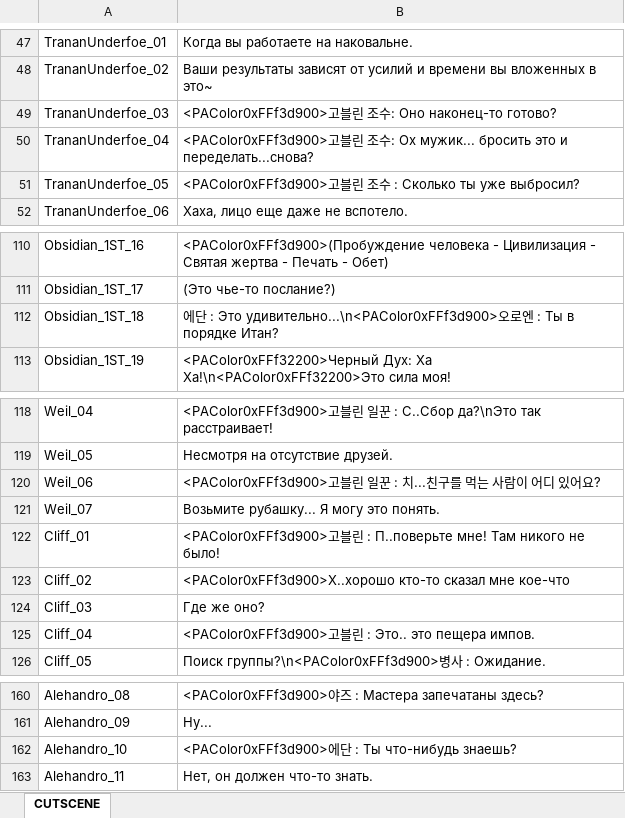
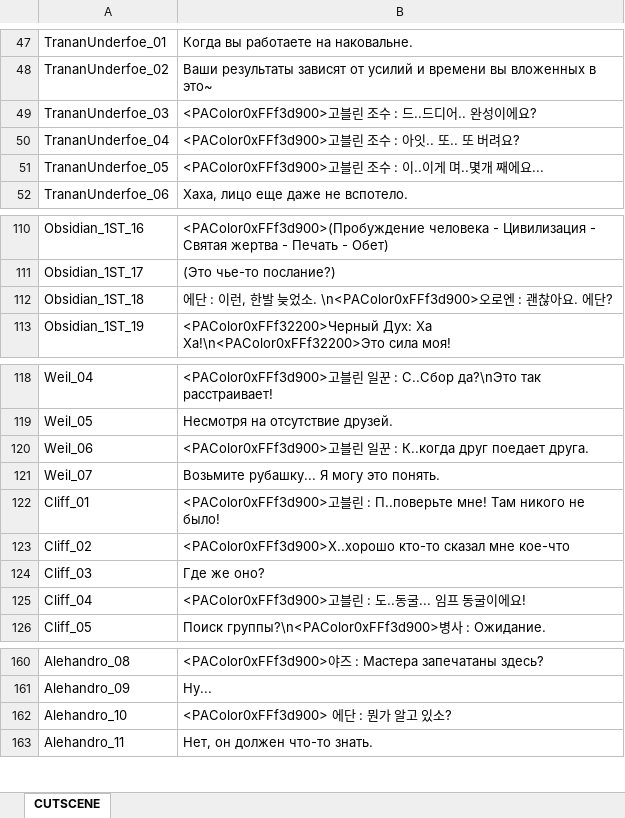
Before and after one commit to Lykii22/BDORUS, an Excel workbook: prestringtable/kr/stringtable_cutscene_kr.xlsm, sheet CUTSCENE, drawn as a sheet; only a part is shown, gaps mark what is left out; values as stored, in another font and other column widths than the file's, no borders; the diff names each change by its address in the sheet, - before the commit and + after, or states it on an @@ line.

```diff
--- a/prestringtable/kr/stringtable_cutscene_kr.xlsm (sheet CUTSCENE)
+++ b/prestringtable/kr/stringtable_cutscene_kr.xlsm (sheet CUTSCENE)
-B49: …조수: Оно наконец-то готово?
+B49: …조수 : 드..드디어.. 완성이에요?
-B50: …조수: Ох мужик... бросить это и переделать...снова?
+B50: …조수 : 아잇.. 또.. 또 버려요?
-B51: …: Сколько ты уже выбросил?
+B51: …: 이..이게 며..몇개 째에요...
-B112: …: Это удивительно...\n<PAColor0xFFf3d900>오로엔 : Ты в порядке Итан?
+B112: …: 이런, 한발 늦었소. \n<PAColor0xFFf3d900>오로엔 : 괜찮아요. 에단?
-B120: …일꾼 : 치...친구를 먹는 사람이 어디 있어요?
+B120: …일꾼 : К..когда друг поедает друга.
-B125: …: Это.. это пещера импов.
+B125: …: 도..동굴... 임프 동굴이에요!
-B162: <PAColor0xFFf3d900>에단 : Ты что-нибудь знаешь?
+B162: <PAColor0xFFf3d900> 에단 : 뭔가 알고 있소?
```
Also changed, not shown: prestringtable/kr/stringtable_kr.xlsm, prestringtable/kr/symbolnostringtable_kr.xlsm, 2 other files.
